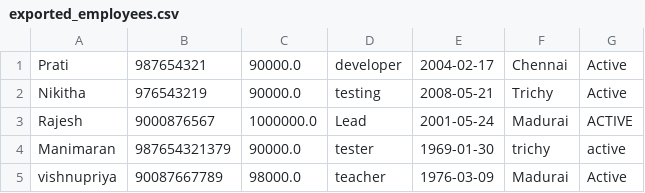
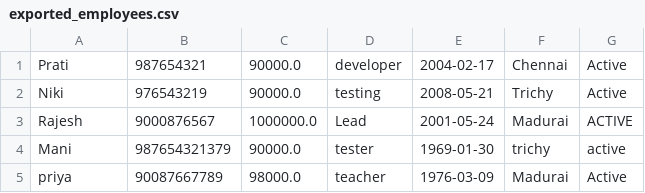
Before and after one commit to Pratibhamaran/Employeemanagement, a CSV file: exported_employees.csv, drawn as a sheet.

Commit message:
Update exported_employees.csv

```diff
--- a/exported_employees.csv
+++ b/exported_employees.csv
@@ -1,5 +1,5 @@
 Prati,987654321,90000.0,developer,2004-02-17,Chennai,Active
-Nikitha,976543219,90000.0,testing,2008-05-21,Trichy,Active
+Niki,976543219,90000.0,testing,2008-05-21,Trichy,Active
 Rajesh,9000876567,1000000.0,Lead,2001-05-24,Madurai,ACTIVE
-Manimaran,987654321379,90000.0,tester,1969-01-30,trichy,active
-vishnupriya,90087667789,98000.0,teacher,1976-03-09,Madurai,Active
+Mani,987654321379,90000.0,tester,1969-01-30,trichy,active
+priya,90087667789,98000.0,teacher,1976-03-09,Madurai,Active
```
